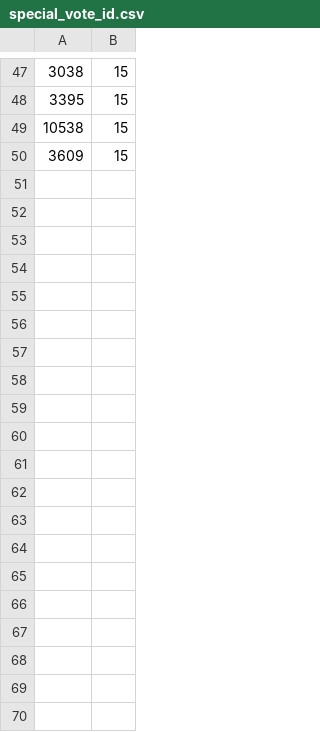
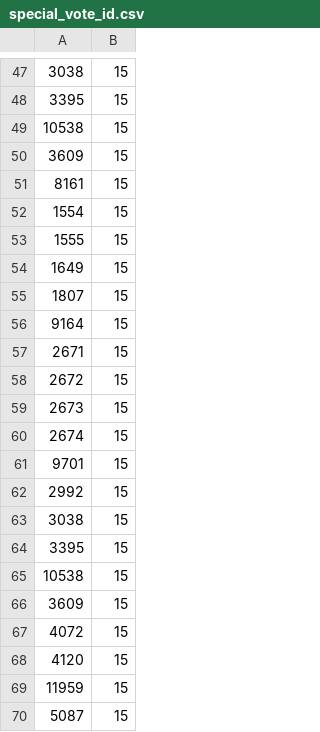
Before and after one commit to benjasast/diputados_scrape, a CSV file: special_vote_id.csv, drawn as a sheet; only a part is shown, gaps mark what is left out; the diff covers the shown part only.

```diff
--- a/special_vote_id.csv
+++ b/special_vote_id.csv
@@ -50 +50,21 @@
 3609,15
+8161,15
+1554,15
+1555,15
+1649,15
+1807,15
+9164,15
+2671,15
+2672,15
+2673,15
+2674,15
+9701,15
+2992,15
+3038,15
+3395,15
+10538,15
+3609,15
+4072,15
+4120,15
+11959,15
+5087,15
```
Also changed, not shown: 13 added rows elsewhere in this file, 14 other files.
